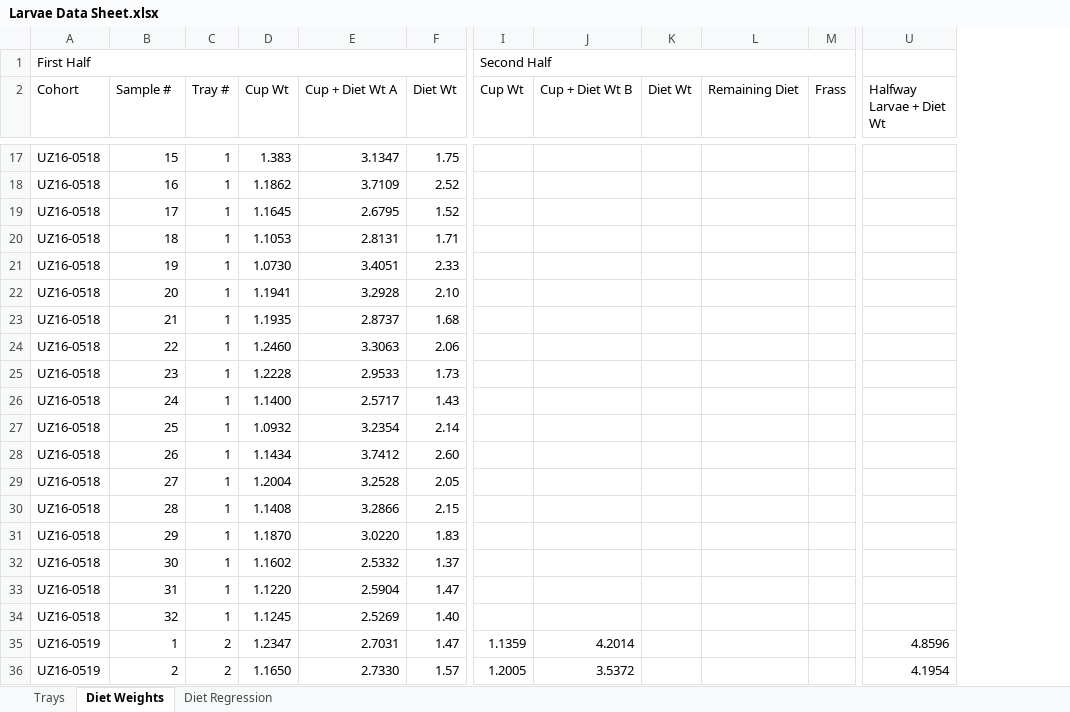
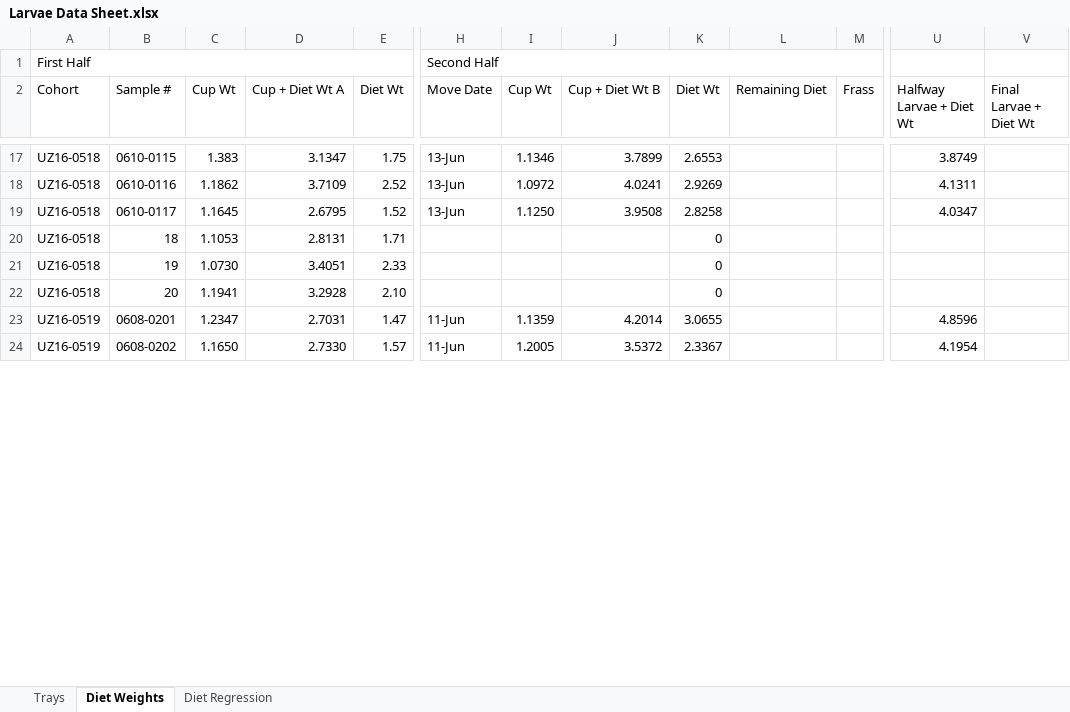
Before and after one commit to jamestbrown5/2018_Undergrad-Summer-Project, an Excel workbook: Documents/Larvae Data Sheet.xlsx, sheet Diet Weights, drawn as a sheet; only a part is shown, gaps mark what is left out; values as stored, in another font and other column widths than the file's, no cell formats; removed rows and columns are numbered as before the commit, all else as after; rows hold the shown columns only; the diff covers the shown part only; the diff names each change by its address in the sheet, - before the commit and + after, or states it on an @@ line.

```diff
--- a/Documents/Larvae Data Sheet.xlsx (sheet Diet Weights)
+++ b/Documents/Larvae Data Sheet.xlsx (sheet Diet Weights)
-column C (Tray #), rows 17-22: all 1; rows 35-36: 2 | 2
+column H (Move Date), row 1: Second Half; rows 17-24: 13-Jun | 13-Jun | 13-Jun |  |  |  | 11-Jun | 11-Jun
+column V (Final Larvae + Diet Wt), empty
-I1 (Cup Wt): Second Half
+I1 (Cup Wt): (empty)
-I1:M1 merged
-B17 (Sample #): 15
+B17 (Sample #): 0610-0115
-I17 (Cup Wt): (empty)
+I17 (Cup Wt): 1.1346
-J17 (Cup + Diet Wt B): (empty)
+J17 (Cup + Diet Wt B): 3.7899
-K17 (Diet Wt): (empty)
+K17 (Diet Wt): 2.6553
-U17 (Halfway Larvae + Diet Wt): (empty)
+U17 (Halfway Larvae + Diet Wt): 3.8749
-B18 (Sample #): 16
+B18 (Sample #): 0610-0116
-I18 (Cup Wt): (empty)
+I18 (Cup Wt): 1.0972
-J18 (Cup + Diet Wt B): (empty)
+J18 (Cup + Diet Wt B): 4.0241
-K18 (Diet Wt): (empty)
+K18 (Diet Wt): 2.9269
-U18 (Halfway Larvae + Diet Wt): (empty)
+U18 (Halfway Larvae + Diet Wt): 4.1311
-B19 (Sample #): 17
+B19 (Sample #): 0610-0117
-I19 (Cup Wt): (empty)
+I19 (Cup Wt): 1.1250
-J19 (Cup + Diet Wt B): (empty)
+J19 (Cup + Diet Wt B): 3.9508
-K19 (Diet Wt): (empty)
+K19 (Diet Wt): 2.8258
-U19 (Halfway Larvae + Diet Wt): (empty)
+U19 (Halfway Larvae + Diet Wt): 4.0347
-K20:K22 (Diet Wt): (empty)
+K20:K22 (Diet Wt): 0
-row 23: UZ16-0518 | 21 | 1 | 1.1935 | 2.8737 | 1.68
-row 24: UZ16-0518 | 22 | 1 | 1.2460 | 3.3063 | 2.06
-row 25: UZ16-0518 | 23 | 1 | 1.2228 | 2.9533 | 1.73
-row 26: UZ16-0518 | 24 | 1 | 1.1400 | 2.5717 | 1.43
-row 27: UZ16-0518 | 25 | 1 | 1.0932 | 3.2354 | 2.14
-row 28: UZ16-0518 | 26 | 1 | 1.1434 | 3.7412 | 2.60
-row 29: UZ16-0518 | 27 | 1 | 1.2004 | 3.2528 | 2.05
-row 30: UZ16-0518 | 28 | 1 | 1.1408 | 3.2866 | 2.15
-row 31: UZ16-0518 | 29 | 1 | 1.1870 | 3.0220 | 1.83
-row 32: UZ16-0518 | 30 | 1 | 1.1602 | 2.5332 | 1.37
-row 33: UZ16-0518 | 31 | 1 | 1.1220 | 2.5904 | 1.47
-row 34: UZ16-0518 | 32 | 1 | 1.1245 | 2.5269 | 1.40
-B23 (Sample #): 1
+B23 (Sample #): 0608-0201
-K23 (Diet Wt): (empty)
+K23 (Diet Wt): 3.0655
-B24 (Sample #): 2
+B24 (Sample #): 0608-0202
-K24 (Diet Wt): (empty)
+K24 (Diet Wt): 2.3367
```
Also changed, not shown: 19 removed rows and 158 edited cells elsewhere in this sheet, cell formats, formulas that keep their value.
